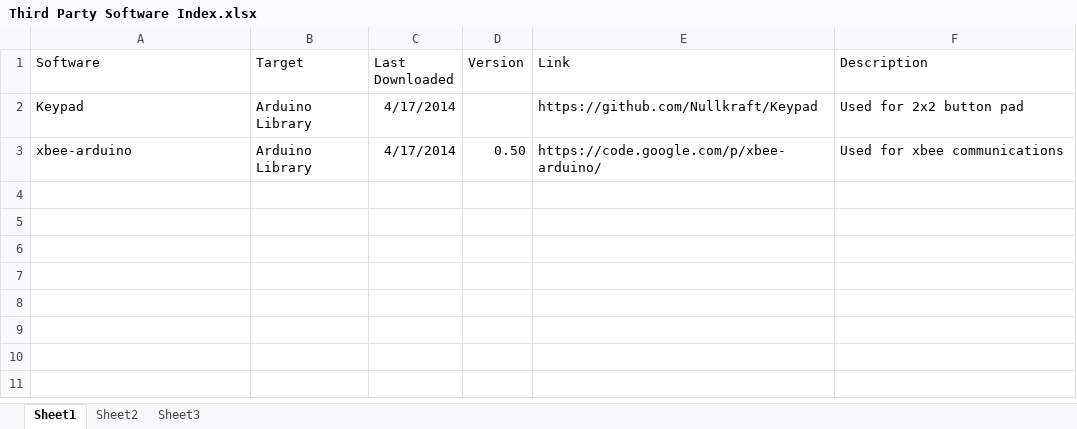
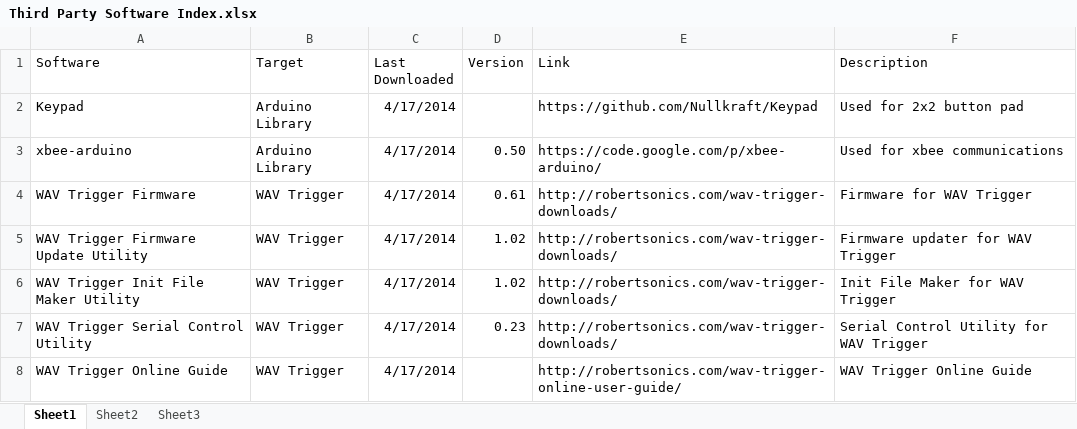
Before and after one commit to ftrocchi/R2D2, an Excel workbook: Third Party Software/Third Party Software Index.xlsx, sheet Sheet1, drawn as a sheet; values as stored, in another font and other column widths than the file's, no borders; the diff names each change by its address in the sheet, - before the commit and + after, or states it on an @@ line.

Commit message:
Added WAV Trigger software

```diff
--- a/Third Party Software/Third Party Software Index.xlsx (sheet Sheet1)
+++ b/Third Party Software/Third Party Software Index.xlsx (sheet Sheet1)
+row 4: WAV Trigger Firmware | WAV Trigger | 4/17/2014 | 0.61 | http://robertsonics.com/wav-trigger-downloads/ | Firmware for WAV Trigger
+row 5: WAV Trigger Firmware Update Utility | WAV Trigger | 4/17/2014 | 1.02 | http://robertsonics.com/wav-trigger-downloads/ | Firmware updater for WAV Trigger
+row 6: WAV Trigger Init File Maker Utility | WAV Trigger | 4/17/2014 | 1.02 | http://robertsonics.com/wav-trigger-downloads/ | Init File Maker for WAV Trigger
+row 7: WAV Trigger Serial Control Utility | WAV Trigger | 4/17/2014 | 0.23 | http://robertsonics.com/wav-trigger-downloads/ | Serial Control Utility for WAV Trigger
+row 8: WAV Trigger Online Guide | WAV Trigger | 4/17/2014 |  | http://robertsonics.com/wav-trigger-online-user-guide/ | WAV Trigger Online Guide
```
Also changed, not shown: 5 other files.
